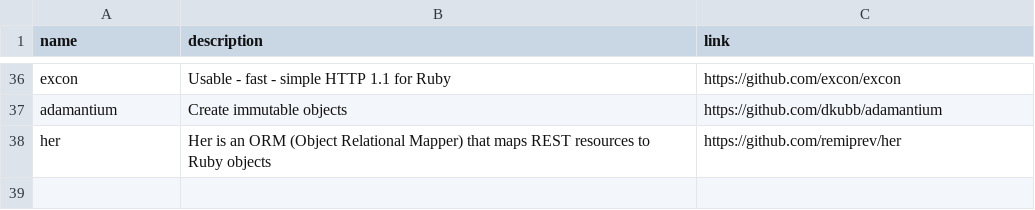
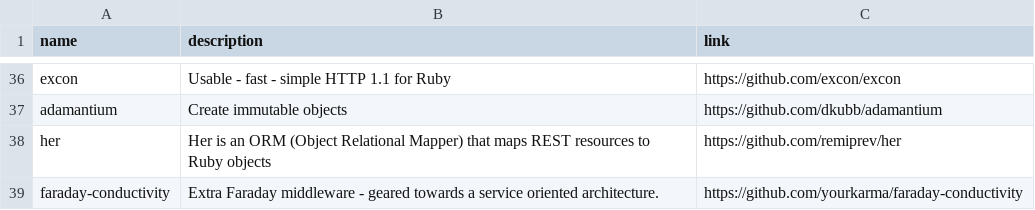
Before and after one commit to gregory/jouets, a CSV file: gems.csv, drawn as a sheet; only a part is shown, gaps mark what is left out.

Commit message:
Update gems.csv

```diff
--- a/gems.csv
+++ b/gems.csv
@@ -38 +38,2 @@ adamantium, Create immutable objects, https://github.com/dkubb/adamantium
 her, Her is an ORM (Object Relational Mapper) that maps REST resources to Ruby objects, https://github.com/remiprev/her
+faraday-conductivity, Extra Faraday middleware - geared towards a service oriented architecture., https://github.com/yourkarma/faraday-conductivity
```
